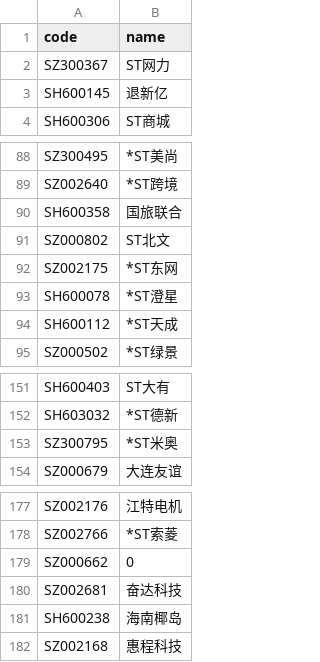
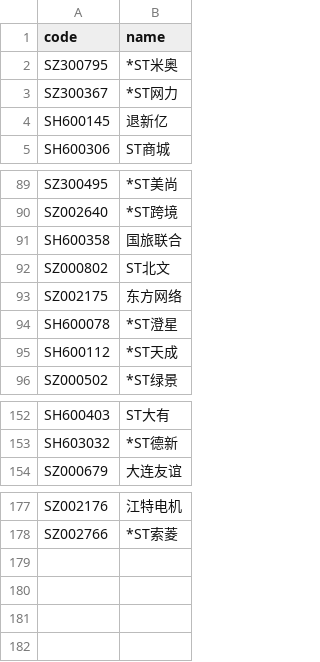
Before and after one commit to li-yong/result, a CSV file: garbage_latest_stock_changed_name.csv, drawn as a sheet; only a part is shown, gaps mark what is left out.

```diff
--- a/garbage_latest_stock_changed_name.csv
+++ b/garbage_latest_stock_changed_name.csv
@@ -1,3 +1,4 @@
 code,name
-SZ300367,ST网力
+SZ300795,*ST米奥
+SZ300367,*ST网力
 SH600145,退新亿
@@ -91,3 +92,3 @@ SH600358,国旅联合
 SZ000802,ST北文
-SZ002175,*ST东网
+SZ002175,东方网络
 SH600078,*ST澄星
@@ -152,3 +153,2 @@ SH600403,ST大有
 SH603032,*ST德新
-SZ300795,*ST米奥
 SZ000679,大连友谊
@@ -178,5 +178 @@ SZ002176,江特电机
 SZ002766,*ST索菱
-SZ000662,0
-SZ002681,奋达科技
-SH600238,海南椰岛
-SZ002168,惠程科技
```
Also changed, not shown: garbage_latest_ST_stock.csv, garbage_latest_low_ROE_PE_ratio.csv, 17 other files.
